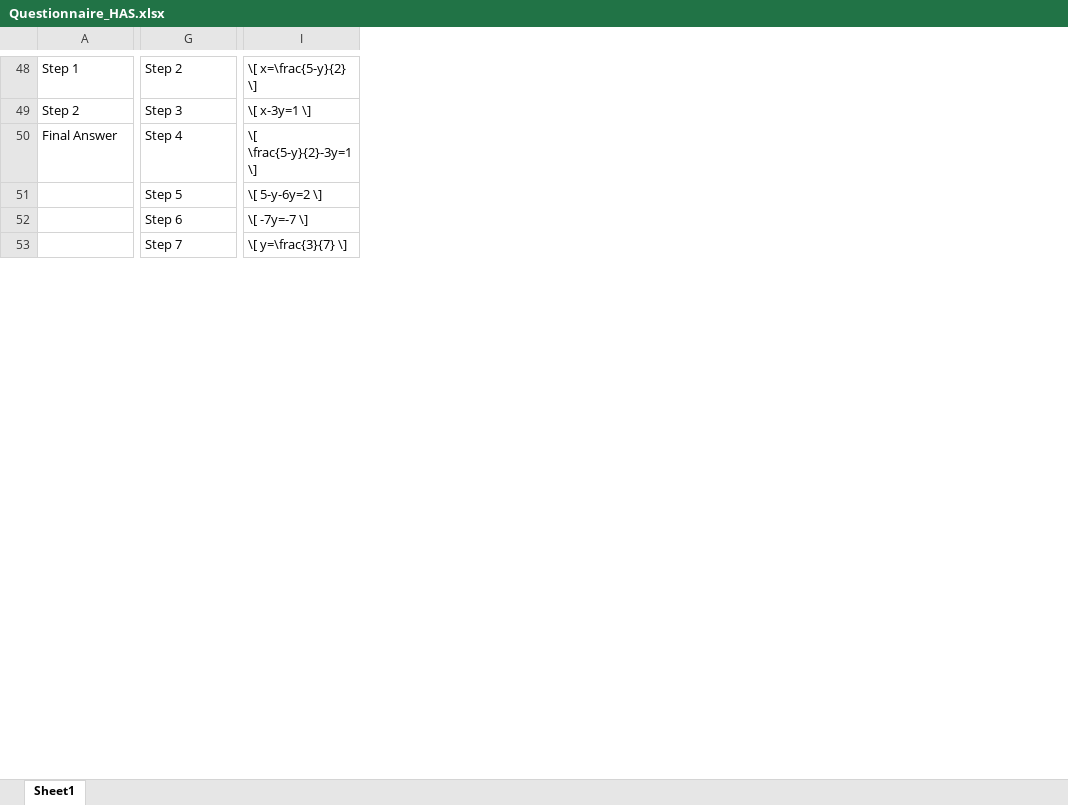
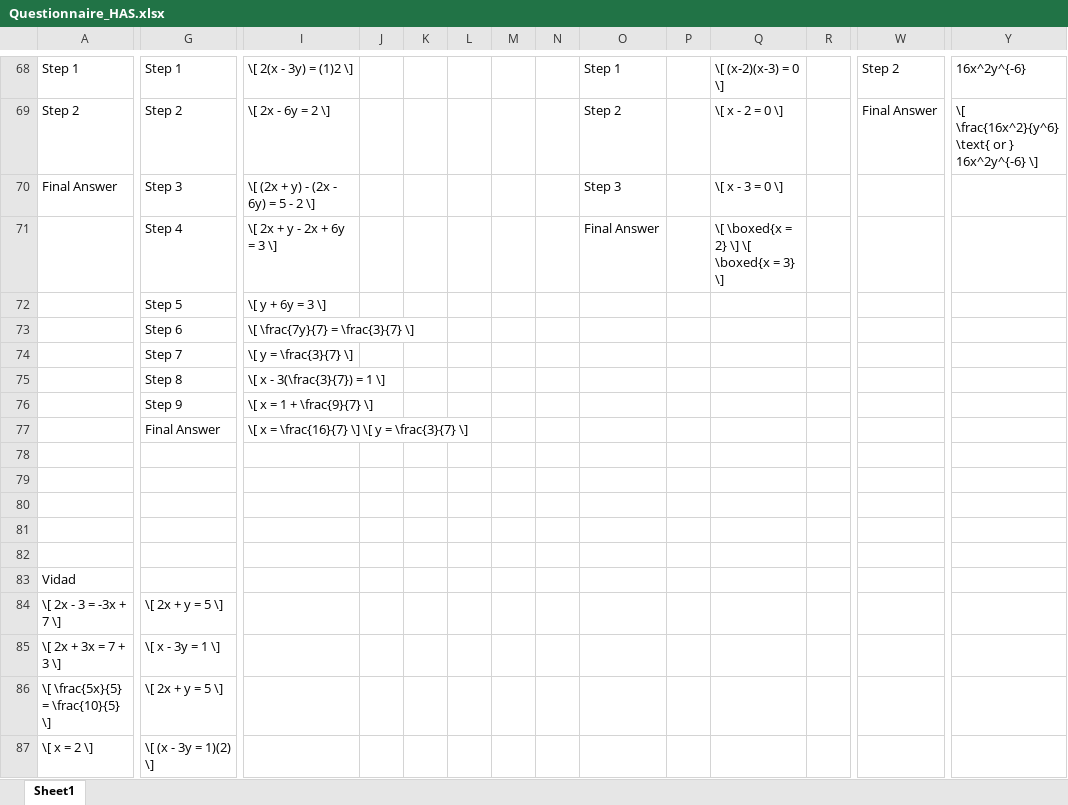
Before and after one commit to defeatingme/ASHASCUGPT-4o, an Excel workbook: GPTDataset/Questionnaire_HAS.xlsx, sheet Sheet1, drawn as a sheet; only a part is shown, gaps mark what is left out; values as stored, in another font and other column widths than the file's, no borders; addresses are those after the commit; rows hold the shown columns only; the diff covers the shown part only; the diff names each change by its address in the sheet, - before the commit and + after, or states it on an @@ line.

```diff
--- a/GPTDataset/Questionnaire_HAS.xlsx (sheet Sheet1)
+++ b/GPTDataset/Questionnaire_HAS.xlsx (sheet Sheet1)
+column J, empty
+column K, empty
+column L, empty
+column M, empty
+column N, empty
+column O, rows 68-70: Step 1 | Step 2 | Step 3
+column P, empty
+column Q, rows 68-70: \[ (x-2)(x-3) = 0 \] | \[ x - 2 = 0 \] | \[ x - 3 = 0 \]
+column R, empty
+column W, rows 68-69: Step 2 | Final Answer
+column Y, rows 68-69: 16x^2y^{-6} | \[ \frac{16x^2}{y^6} \text{ or } 16x^2y^{-6} \]
-G68: Step 2
+G68: Step 1
-I68: \[ x=\frac{5-y}{2} \]
+I68: \[ 2(x - 3y) = (1)2 \]
-G69: Step 3
+G69: Step 2
-I69: \[ x-3y=1 \]
+I69: \[ 2x - 6y = 2 \]
-G70: Step 4
+G70: Step 3
-I70: \[ \frac{5-y}{2}-3y=1 \]
+I70: \[ (2x + y) - (2x - 6y) = 5 - 2 \]
+row 71:  | Step 4 | \[ 2x + y - 2x + 6y = 3 \] |  |  |  |  |  | Final Answer |  | \[ \boxed{x = 2} \] \[ \boxed{x = 3} \]
-I72: \[ 5-y-6y=2 \]
+I72: \[ y + 6y = 3 \]
-I73: \[ -7y=-7 \]
+I73: \[ \frac{7y}{7} = \frac{3}{7} \]
-I74: \[ y=\frac{3}{7} \]
+I74: \[ y = \frac{3}{7} \]
+row 75:  | Step 8 | \[ x - 3(\frac{3}{7}) = 1 \]
+row 76:  | Step 9 | \[ x = 1 + \frac{9}{7} \]
+row 77:  | Final Answer | \[ x = \frac{16}{7} \] \[ y = \frac{3}{7} \]
+row 78: (empty)
+row 79: (empty)
+row 80: (empty)
+row 81: (empty)
+row 82: (empty)
+row 83: Vidad
+row 84: \[ 2x - 3 = -3x + 7 \] | \[ 2x + y = 5 \]
+row 85: \[ 2x + 3x = 7 + 3 \] | \[ x - 3y = 1 \]
+row 86: \[ \frac{5x}{5} = \frac{10}{5} \] | \[ 2x + y = 5 \]
+row 87: \[ x = 2 \] | \[ (x - 3y = 1)(2) \]
```
Also changed, not shown: 172 added rows, 6 removed rows, 5 added columns and 9 edited cells elsewhere in this sheet, 48 other files.
